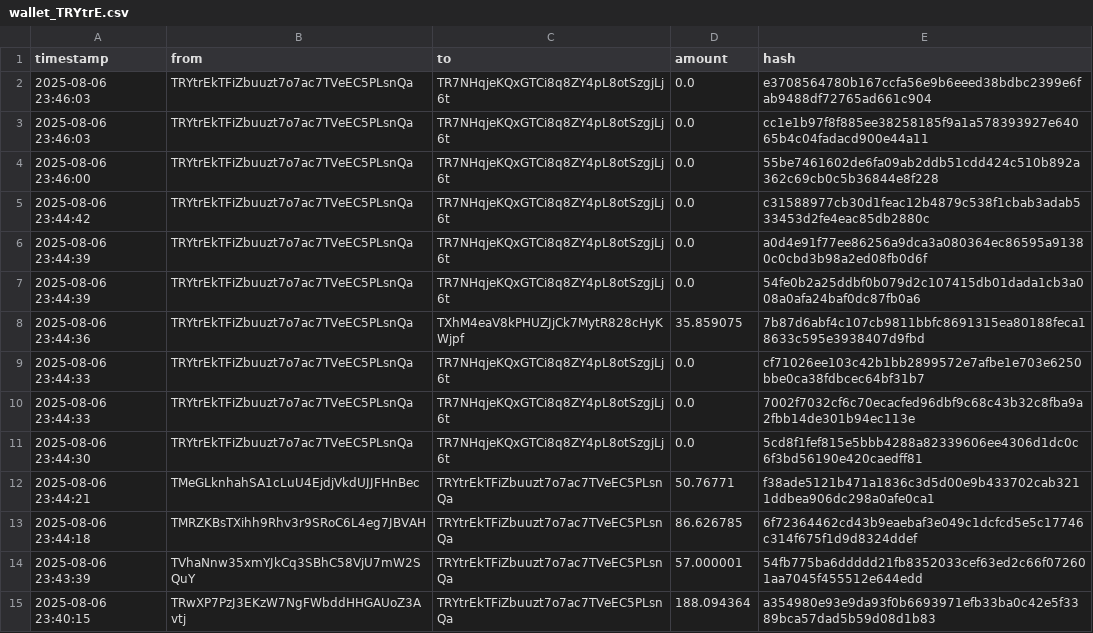
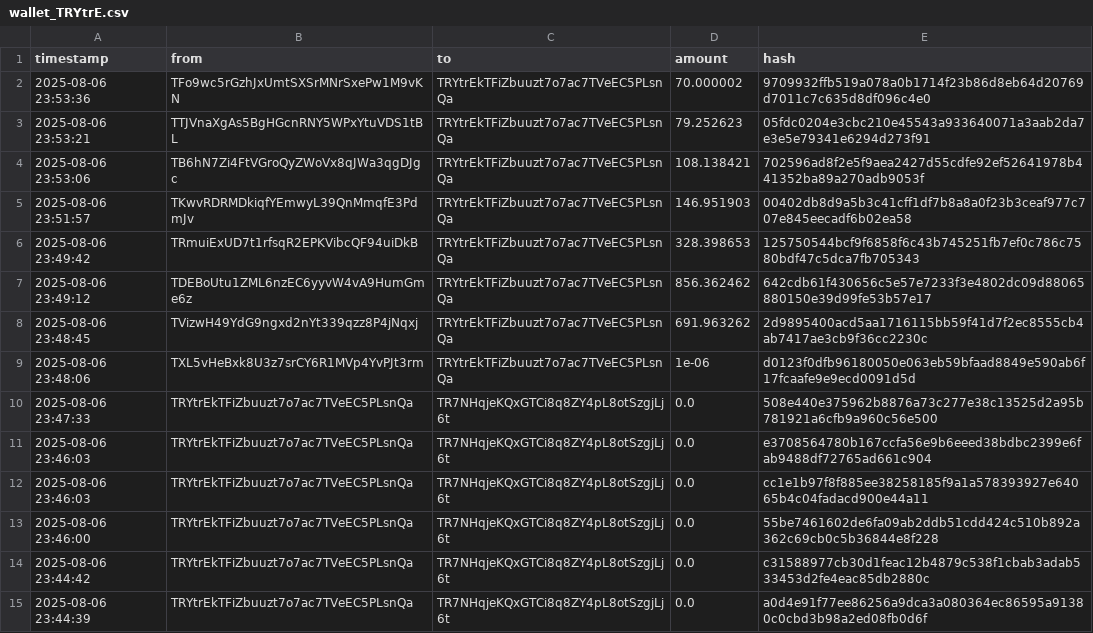
Before and after one commit to Lexsuss/tron-wallet-monitor, a CSV file: data/wallet_TRYtrE.csv, drawn as a sheet; only a part is shown; the shorter side is filled out with more unchanged rows; the diff names each change by its address in the sheet, - before the commit and + after, or states it on an @@ line.

```diff
--- a/data/wallet_TRYtrE.csv
+++ b/data/wallet_TRYtrE.csv
+row 2: 2025-08-06 23:53:36 | TFo9wc5rGzhJxUmtSXSrMNrSxePw1M9vKN | TRYtrEkTFiZbuuzt7o7ac7TVeEC5PLsnQa | 70.000002 | 9709932ffb519a078a0b1714f23b86d8eb64d20769d7011c7c635d8df096c4e0
+row 3: 2025-08-06 23:53:21 | TTJVnaXgAs5BgHGcnRNY5WPxYtuVDS1tBL | TRYtrEkTFiZbuuzt7o7ac7TVeEC5PLsnQa | 79.252623 | 05fdc0204e3cbc210e45543a933640071a3aab2da7e3e5e79341e6294d273f91
+row 4: 2025-08-06 23:53:06 | TB6hN7Zi4FtVGroQyZWoVx8qJWa3qgDJgc | TRYtrEkTFiZbuuzt7o7ac7TVeEC5PLsnQa | 108.138421 | 702596ad8f2e5f9aea2427d55cdfe92ef52641978b441352ba89a270adb9053f
+row 5: 2025-08-06 23:51:57 | TKwvRDRMDkiqfYEmwyL39QnMmqfE3PdmJv | TRYtrEkTFiZbuuzt7o7ac7TVeEC5PLsnQa | 146.951903 | 00402db8d9a5b3c41cff1df7b8a8a0f23b3ceaf977c707e845eecadf6b02ea58
+row 6: 2025-08-06 23:49:42 | TRmuiExUD7t1rfsqR2EPKVibcQF94uiDkB | TRYtrEkTFiZbuuzt7o7ac7TVeEC5PLsnQa | 328.398653 | 125750544bcf9f6858f6c43b745251fb7ef0c786c7580bdf47c5dca7fb705343
+row 7: 2025-08-06 23:49:12 | TDEBoUtu1ZML6nzEC6yyvW4vA9HumGme6z | TRYtrEkTFiZbuuzt7o7ac7TVeEC5PLsnQa | 856.362462 | 642cdb61f430656c5e57e7233f3e4802dc09d88065880150e39d99fe53b57e17
+row 8: 2025-08-06 23:48:45 | TVizwH49YdG9ngxd2nYt339qzz8P4jNqxj | TRYtrEkTFiZbuuzt7o7ac7TVeEC5PLsnQa | 691.963262 | 2d9895400acd5aa1716115bb59f41d7f2ec8555cb4ab7417ae3cb9f36cc2230c
+row 9: 2025-08-06 23:48:06 | TXL5vHeBxk8U3z7srCY6R1MVp4YvPJt3rm | TRYtrEkTFiZbuuzt7o7ac7TVeEC5PLsnQa | 1e-06 | d0123f0dfb96180050e063eb59bfaad8849e590ab6f17fcaafe9e9ecd0091d5d
+row 10: 2025-08-06 23:47:33 | TRYtrEkTFiZbuuzt7o7ac7TVeEC5PLsnQa | TR7NHqjeKQxGTCi8q8ZY4pL8otSzgjLj6t | 0.0 | 508e440e375962b8876a73c277e38c13525d2a95b781921a6cfb9a960c56e500
```
